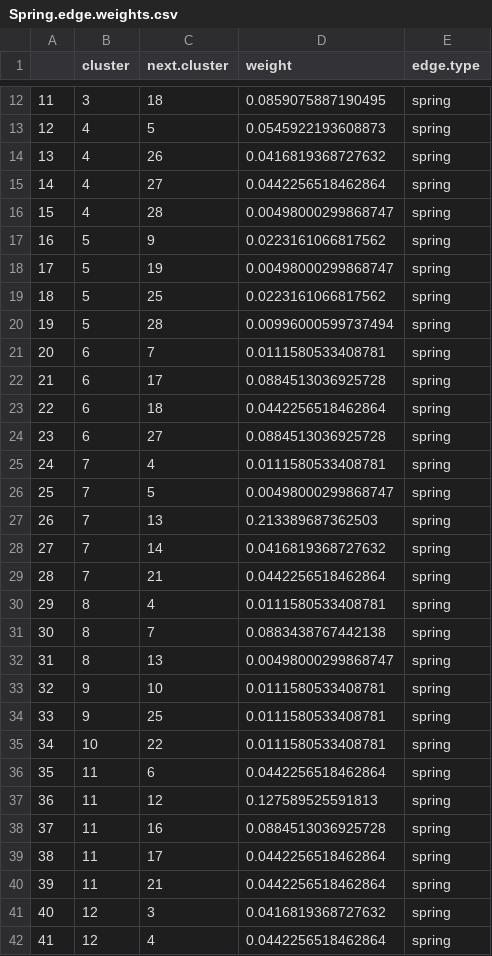
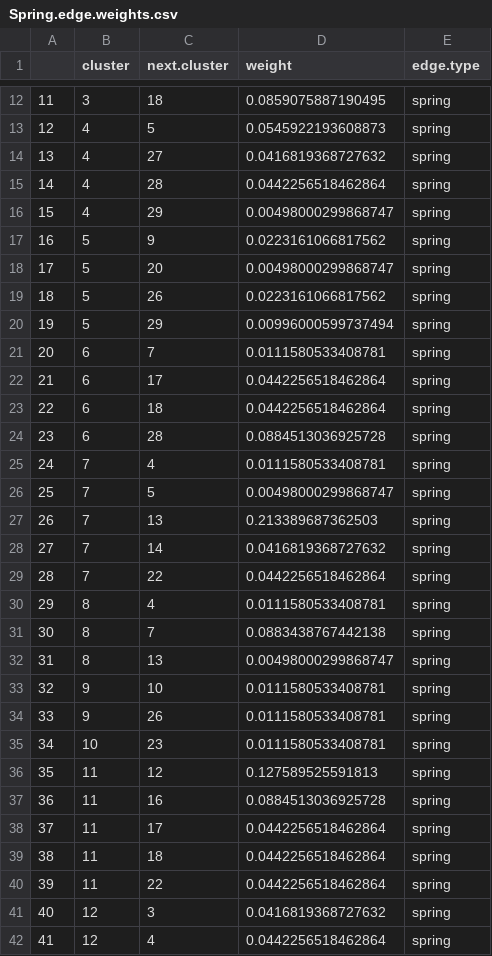
Before and after one commit to Pjefferyi/Blackpoll_Warbler_migration_network_Git, a CSV file: Network_construction/Spring.edge.weights.csv, drawn as a sheet; only a part is shown, gaps mark what is left out; removed rows and columns are numbered as before the commit, all else as after; the diff covers the shown part only; the diff names each change by its address in the sheet, - before the commit and + after, or states it on an @@ line.

```diff
--- a/Network_construction/Spring.edge.weights.csv
+++ b/Network_construction/Spring.edge.weights.csv
-C14 (next.cluster): 26
+C14 (next.cluster): 27
-C15 (next.cluster): 27
+C15 (next.cluster): 28
-C16 (next.cluster): 28
+C16 (next.cluster): 29
-C18 (next.cluster): 19
+C18 (next.cluster): 20
-C19 (next.cluster): 25
+C19 (next.cluster): 26
-C20 (next.cluster): 28
+C20 (next.cluster): 29
-D22 (weight): 0.0884513036925728
+D22 (weight): 0.0442256518462864
-C24 (next.cluster): 27
+C24 (next.cluster): 28
-C29 (next.cluster): 21
+C29 (next.cluster): 22
-C34 (next.cluster): 25
+C34 (next.cluster): 26
-C35 (next.cluster): 22
+C35 (next.cluster): 23
-row 36: 35 | 11 | 6 | 0.0442256518462864 | spring
@@ column A renumbered from row 36 down @@
-C39 (next.cluster): 21
+C39 (next.cluster): 18
+row 40: 39 | 11 | 22 | 0.0442256518462864 | spring
```
Also changed, not shown: 4 added rows, 2 removed rows and 29 edited cells elsewhere in this file, Network_construction/Fall.edge.weights.csv, Network_construction/Fall.node.metadata.csv, 11 other files.
